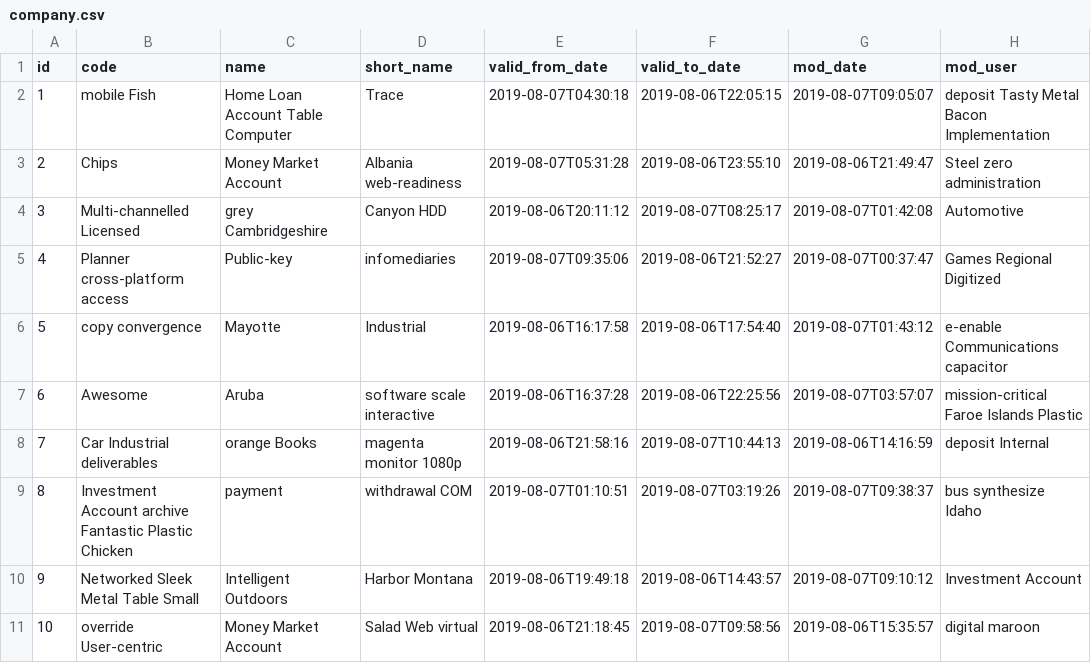
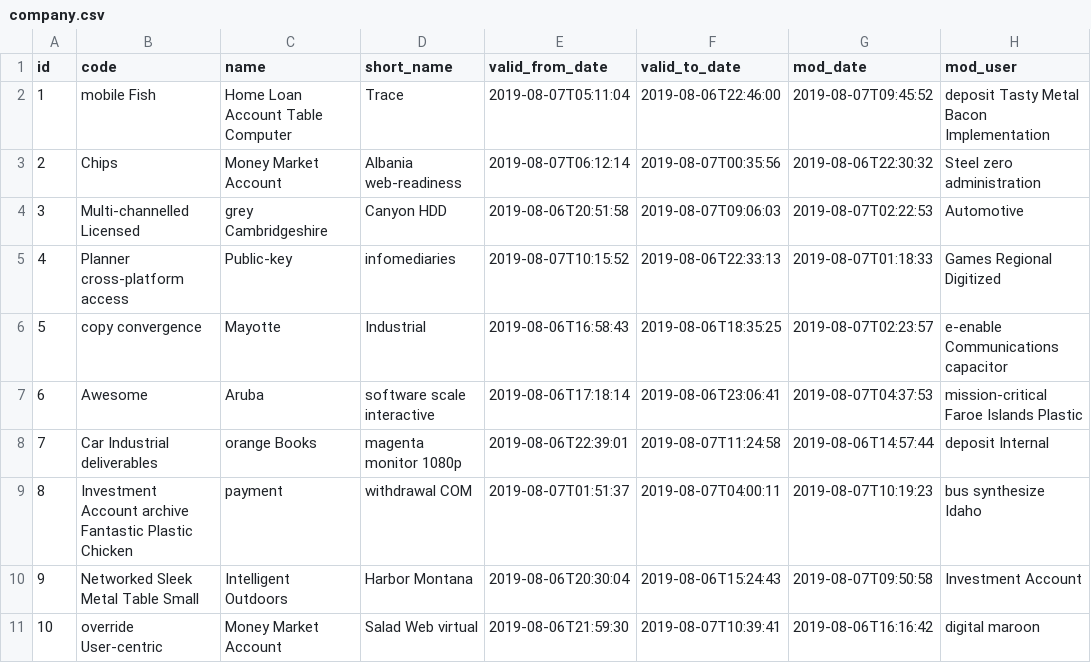
Before and after one commit to TerjeLien/jh_h2_gbs, a CSV file: src/main/resources/config/liquibase/fake-data/company.csv, drawn as a sheet.

```diff
--- a/src/main/resources/config/liquibase/fake-data/company.csv
+++ b/src/main/resources/config/liquibase/fake-data/company.csv
@@ -1,11 +1,11 @@
 id;code;name;short_name;valid_from_date;valid_to_date;mod_date;mod_user
-1;mobile Fish;Home Loan Account Table Computer;Trace;2019-08-07T04:30:18;2019-08-06T22:05:15;2019-08-07T09:05:07;deposit Tasty Metal Bacon Implementation
-2;Chips;Money Market Account;Albania web-readiness;2019-08-07T05:31:28;2019-08-06T23:55:10;2019-08-06T21:49:47;Steel zero administration
-3;Multi-channelled Licensed;grey Cambridgeshire;Canyon HDD;2019-08-06T20:11:12;2019-08-07T08:25:17;2019-08-07T01:42:08;Automotive
-4;Planner cross-platform access;Public-key;infomediaries;2019-08-07T09:35:06;2019-08-06T21:52:27;2019-08-07T00:37:47;Games Regional Digitized
-5;copy convergence;Mayotte;Industrial;2019-08-06T16:17:58;2019-08-06T17:54:40;2019-08-07T01:43:12;e-enable Communications capacitor
-6;Awesome;Aruba;software scale interactive;2019-08-06T16:37:28;2019-08-06T22:25:56;2019-08-07T03:57:07;mission-critical Faroe Islands Plastic
-7;Car Industrial deliverables;orange Books;magenta monitor 1080p;2019-08-06T21:58:16;2019-08-07T10:44:13;2019-08-06T14:16:59;deposit Internal
-8;Investment Account archive Fantastic Plastic Chicken;payment;withdrawal COM;2019-08-07T01:10:51;2019-08-07T03:19:26;2019-08-07T09:38:37;bus synthesize Idaho
-9;Networked Sleek Metal Table Small;Intelligent Outdoors;Harbor Montana;2019-08-06T19:49:18;2019-08-06T14:43:57;2019-08-07T09:10:12;Investment Account
-10;override User-centric;Money Market Account;Salad Web virtual;2019-08-06T21:18:45;2019-08-07T09:58:56;2019-08-06T15:35:57;digital maroon
+1;mobile Fish;Home Loan Account Table Computer;Trace;2019-08-07T05:11:04;2019-08-06T22:46:00;2019-08-07T09:45:52;deposit Tasty Metal Bacon Implementation
+2;Chips;Money Market Account;Albania web-readiness;2019-08-07T06:12:14;2019-08-07T00:35:56;2019-08-06T22:30:32;Steel zero administration
+3;Multi-channelled Licensed;grey Cambridgeshire;Canyon HDD;2019-08-06T20:51:58;2019-08-07T09:06:03;2019-08-07T02:22:53;Automotive
+4;Planner cross-platform access;Public-key;infomediaries;2019-08-07T10:15:52;2019-08-06T22:33:13;2019-08-07T01:18:33;Games Regional Digitized
+5;copy convergence;Mayotte;Industrial;2019-08-06T16:58:43;2019-08-06T18:35:25;2019-08-07T02:23:57;e-enable Communications capacitor
+6;Awesome;Aruba;software scale interactive;2019-08-06T17:18:14;2019-08-06T23:06:41;2019-08-07T04:37:53;mission-critical Faroe Islands Plastic
+7;Car Industrial deliverables;orange Books;magenta monitor 1080p;2019-08-06T22:39:01;2019-08-07T11:24:58;2019-08-06T14:57:44;deposit Internal
+8;Investment Account archive Fantastic Plastic Chicken;payment;withdrawal COM;2019-08-07T01:51:37;2019-08-07T04:00:11;2019-08-07T10:19:23;bus synthesize Idaho
+9;Networked Sleek Metal Table Small;Intelligent Outdoors;Harbor Montana;2019-08-06T20:30:04;2019-08-06T15:24:43;2019-08-07T09:50:58;Investment Account
+10;override User-centric;Money Market Account;Salad Web virtual;2019-08-06T21:59:30;2019-08-07T10:39:41;2019-08-06T16:16:42;digital maroon
```
Also changed, not shown: 33 other files.
